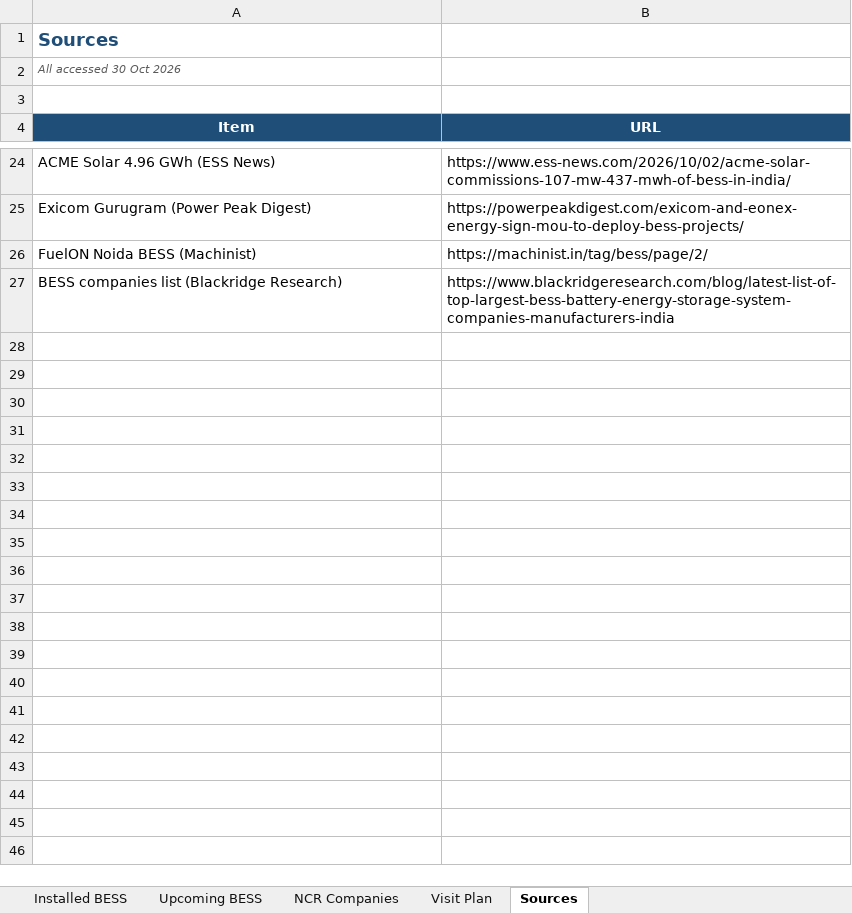
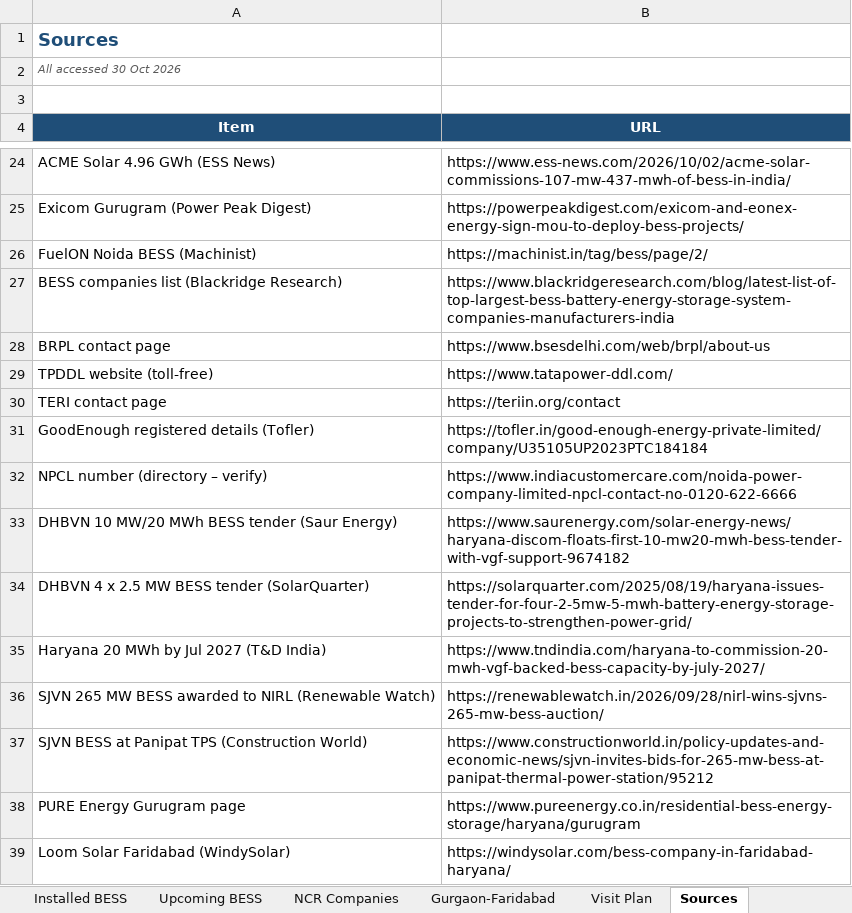
Before and after one commit to Crypto-ashish/bess, an Excel workbook: Delhi_NCR_BESS_Sites_and_Companies.xlsx, sheet Sources, drawn as a sheet; only a part is shown, gaps mark what is left out; values as stored, in another font and other column widths than the file's, no borders; the diff names each change by its address in the sheet, - before the commit and + after, or states it on an @@ line.

```diff
--- a/Delhi_NCR_BESS_Sites_and_Companies.xlsx (sheet Sources)
+++ b/Delhi_NCR_BESS_Sites_and_Companies.xlsx (sheet Sources)
+sheet tab: Gurgaon-Faridabad
+row 28: BRPL contact page | https://www.bsesdelhi.com/web/brpl/about-us
+row 29: TPDDL website (toll-free) | https://www.tatapower-ddl.com/
+row 30: TERI contact page | https://teriin.org/contact
+row 31: GoodEnough registered details (Tofler) | https://tofler.in/good-enough-energy-private-limited/company/U35105UP2023PTC184184
+row 32: NPCL number (directory – verify) | https://www.indiacustomercare.com/noida-power-company-limited-npcl-contact-no-0120-622-6666
+row 33: DHBVN 10 MW/20 MWh BESS tender (Saur Energy) | https://www.saurenergy.com/solar-energy-news/haryana-discom-floats-first-10-mw20-mwh-bess-tender-with-vgf-support-9674182
+row 34: DHBVN 4 x 2.5 MW BESS tender (SolarQuarter) | https://solarquarter.com/2025/08/19/haryana-issues-tender-for-four-2-5mw-5-mwh-battery-energy-storage-projects-to-strengthen-power-grid/
+row 35: Haryana 20 MWh by Jul 2027 (T&D India) | https://www.tndindia.com/haryana-to-commission-20-mwh-vgf-backed-bess-capacity-by-july-2027/
+row 36: SJVN 265 MW BESS awarded to NIRL (Renewable Watch) | https://renewablewatch.in/2026/09/28/nirl-wins-sjvns-265-mw-bess-auction/
+row 37: SJVN BESS at Panipat TPS (Construction World) | https://www.constructionworld.in/policy-updates-and-economic-news/sjvn-invites-bids-for-265-mw-bess-at-panipat-thermal-power-station/95212
+row 38: PURE Energy Gurugram page | https://www.pureenergy.co.in/residential-bess-energy-storage/haryana/gurugram
+row 39: Loom Solar Faridabad (WindySolar) | https://windysolar.com/bess-company-in-faridabad-haryana/
```
Also changed, not shown: sheet Installed BESS, sheet Upcoming BESS, sheet NCR Companies, charts or pictures.
